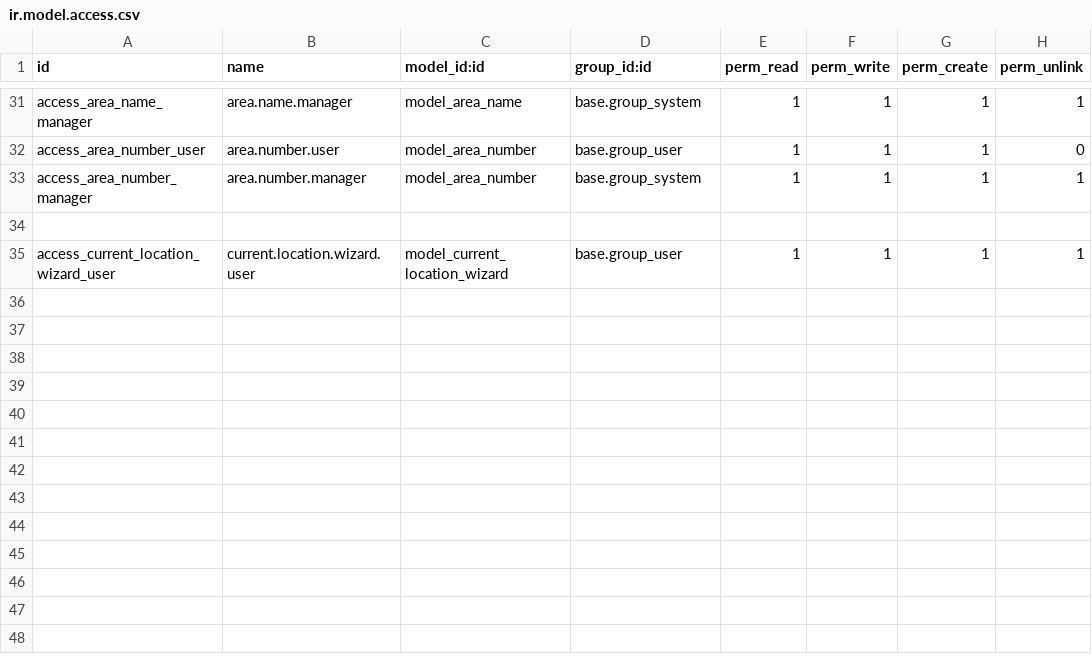
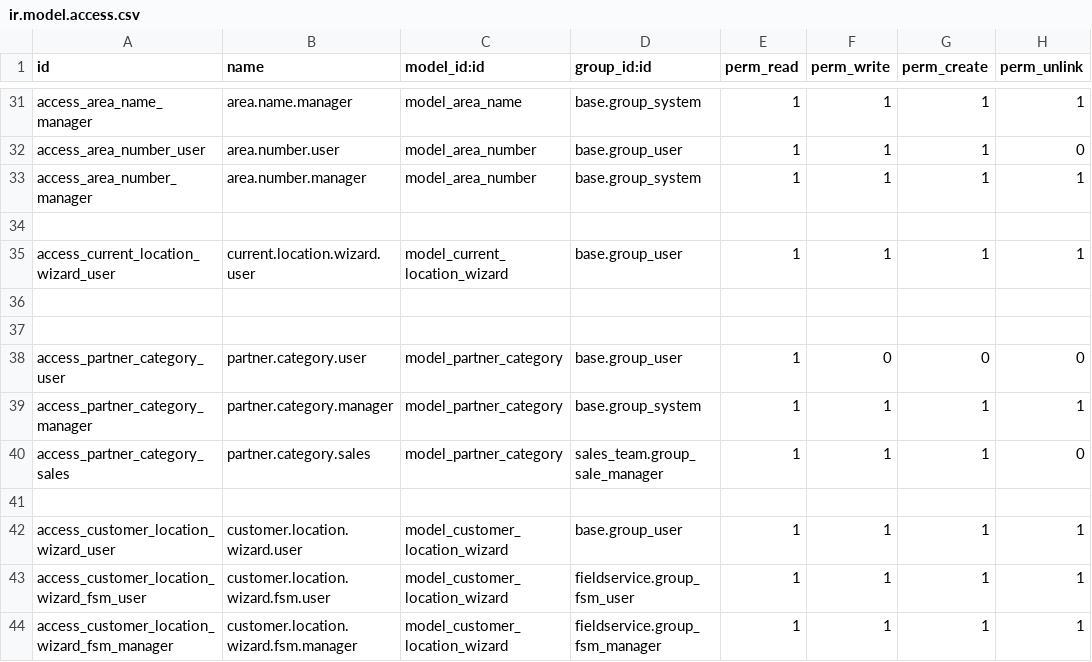
Before and after one commit to yousifmoufti996/fsm_customization, a CSV file: security/ir.model.access.csv, drawn as a sheet; only a part is shown, gaps mark what is left out; the diff names each change by its address in the sheet, - before the commit and + after, or states it on an @@ line.

Commit message:
updating some views adding navigate to in the fsm order form and get current customer location

```diff
--- a/security/ir.model.access.csv
+++ b/security/ir.model.access.csv
+row 36: (empty)
+row 37: (empty)
+row 38: access_partner_category_user | partner.category.user | model_partner_category | base.group_user | 1 | 0 | 0 | 0
+row 39: access_partner_category_manager | partner.category.manager | model_partner_category | base.group_system | 1 | 1 | 1 | 1
+row 40: access_partner_category_sales | partner.category.sales | model_partner_category | sales_team.group_sale_manager | 1 | 1 | 1 | 0
+row 41: (empty)
+row 42: access_customer_location_wizard_user | customer.location.wizard.user | model_customer_location_wizard | base.group_user | 1 | 1 | 1 | 1
+row 43: access_customer_location_wizard_fsm_user | customer.location.wizard.fsm.user | model_customer_location_wizard | fieldservice.group_fsm_user | 1 | 1 | 1 | 1
+row 44: access_customer_location_wizard_fsm_manager | customer.location.wizard.fsm.manager | model_customer_location_wizard | fieldservice.group_fsm_manager | 1 | 1 | 1 | 1
```
Also changed, not shown: 39 other files.
